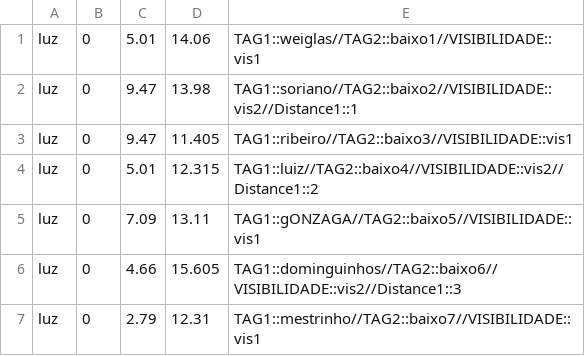
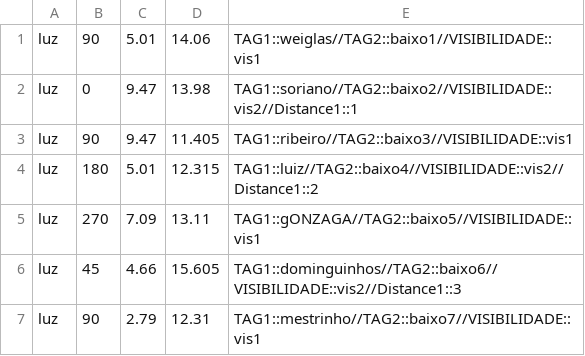
Before and after one commit to Mr-Saxobeat/import-env-data, a CSV file: Arquivos_Teste/ida.csv, drawn as a sheet.

```diff
--- a/Arquivos_Teste/ida.csv
+++ b/Arquivos_Teste/ida.csv
@@ -1,7 +1,7 @@
-luz;0;5.01;14.06;TAG1::weiglas//TAG2::baixo1//VISIBILIDADE::vis1;
+luz;90;5.01;14.06;TAG1::weiglas//TAG2::baixo1//VISIBILIDADE::vis1;
 luz;0;9.47;13.98;TAG1::soriano//TAG2::baixo2//VISIBILIDADE::vis2//Distance1::1;
-luz;0;9.47;11.405;TAG1::ribeiro//TAG2::baixo3//VISIBILIDADE::vis1;
-luz;0;5.01;12.315;TAG1::luiz//TAG2::baixo4//VISIBILIDADE::vis2//Distance1::2;
-luz;0;7.09;13.11;TAG1::gONZAGA//TAG2::baixo5//VISIBILIDADE::vis1;
-luz;0;4.66;15.605;TAG1::dominguinhos//TAG2::baixo6//VISIBILIDADE::vis2//Distance1::3;
-luz;0;2.79;12.31;TAG1::mestrinho//TAG2::baixo7//VISIBILIDADE::vis1;
+luz;90;9.47;11.405;TAG1::ribeiro//TAG2::baixo3//VISIBILIDADE::vis1;
+luz;180;5.01;12.315;TAG1::luiz//TAG2::baixo4//VISIBILIDADE::vis2//Distance1::2;
+luz;270;7.09;13.11;TAG1::gONZAGA//TAG2::baixo5//VISIBILIDADE::vis1;
+luz;45;4.66;15.605;TAG1::dominguinhos//TAG2::baixo6//VISIBILIDADE::vis2//Distance1::3;
+luz;90;2.79;12.31;TAG1::mestrinho//TAG2::baixo7//VISIBILIDADE::vis1;
```
Also changed, not shown: 5 other files.
